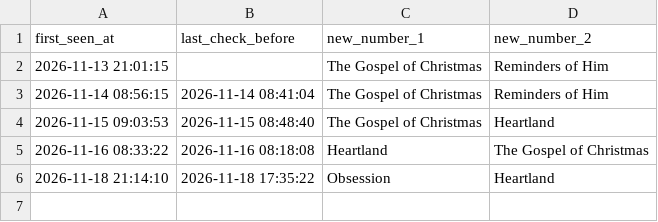
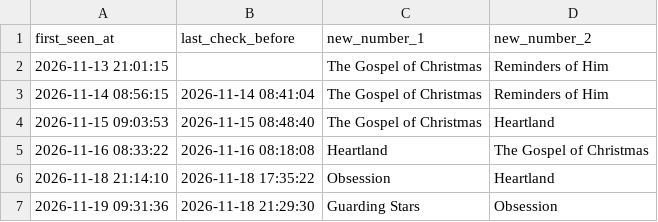
Before and after one commit to tzappy8/kalshi-netflix-data2, a CSV file: data/update_times.csv, drawn as a sheet; the diff names each change by its address in the sheet, - before the commit and + after, or states it on an @@ line.

Commit message:
update update_times.csv 2026-11-19 09:32:17

```diff
--- a/data/update_times.csv
+++ b/data/update_times.csv
+row 7: 2026-11-19 09:31:36 | 2026-11-18 21:29:30 | Guarding Stars | Obsession
```
